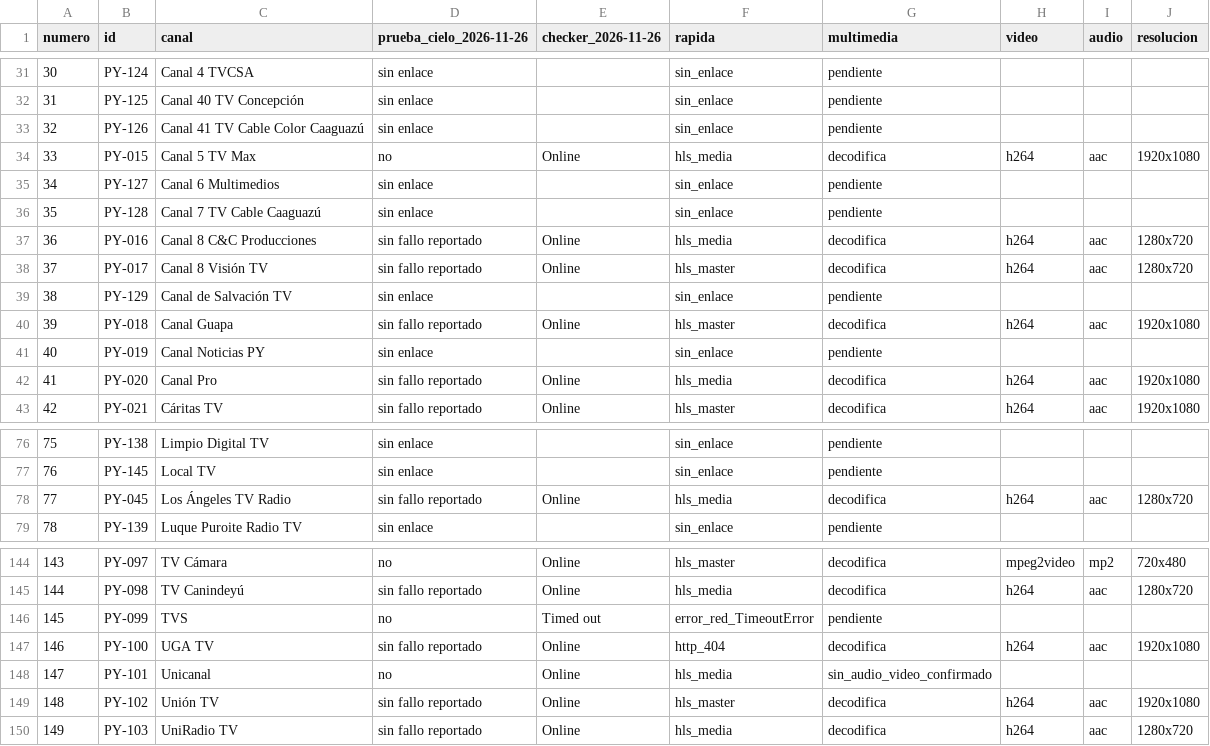
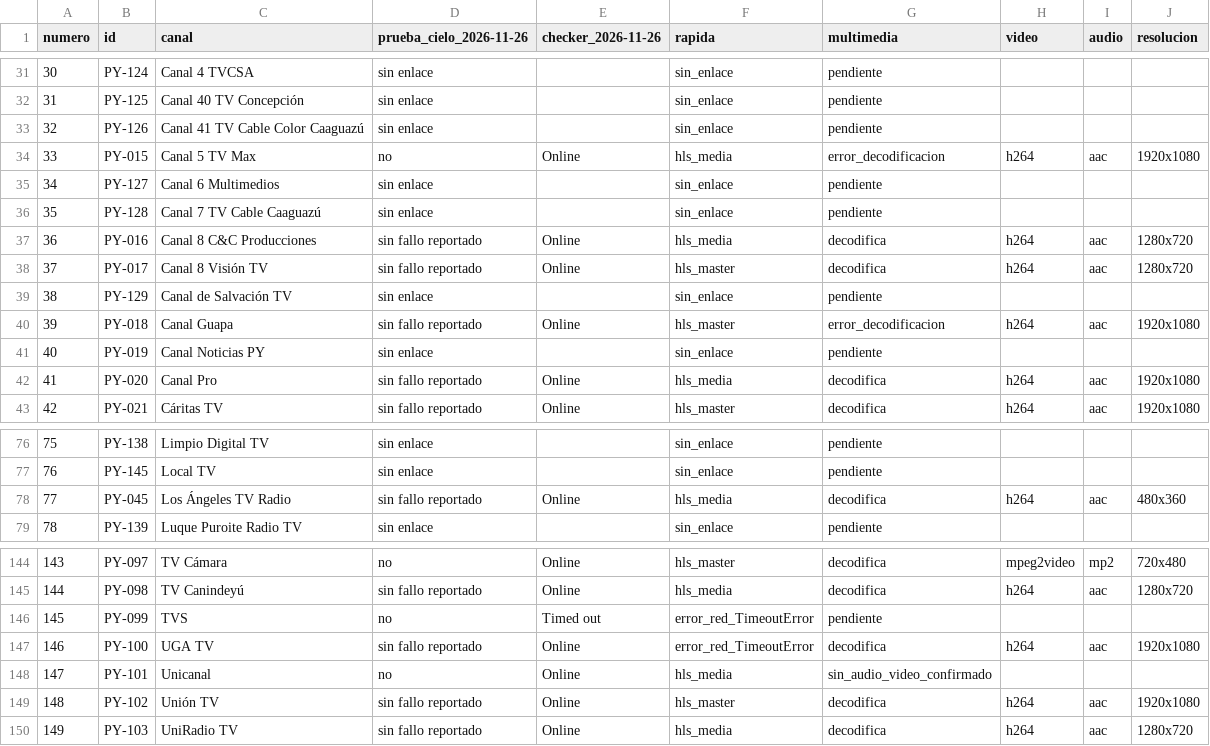
Before and after one commit to arevalosfermin560-pixel/Mi-IPTV, a CSV file: Estado.csv, drawn as a sheet; only a part is shown, gaps mark what is left out.

```diff
--- a/Estado.csv
+++ b/Estado.csv
@@ -33,3 +33,3 @@
 32,PY-126,Canal 41 TV Cable Color Caaguazú,sin enlace,,sin_enlace,pendiente,,,
-33,PY-015,Canal 5 TV Max,no,Online,hls_media,decodifica,h264,aac,1920x1080
+33,PY-015,Canal 5 TV Max,no,Online,hls_media,error_decodificacion,h264,aac,1920x1080
 34,PY-127,Canal 6 Multimedios,sin enlace,,sin_enlace,pendiente,,,
@@ -39,3 +39,3 @@
 38,PY-129,Canal de Salvación TV,sin enlace,,sin_enlace,pendiente,,,
-39,PY-018,Canal Guapa,sin fallo reportado,Online,hls_master,decodifica,h264,aac,1920x1080
+39,PY-018,Canal Guapa,sin fallo reportado,Online,hls_master,error_decodificacion,h264,aac,1920x1080
 40,PY-019,Canal Noticias PY,sin enlace,,sin_enlace,pendiente,,,
@@ -77,3 +77,3 @@
 76,PY-145,Local TV,sin enlace,,sin_enlace,pendiente,,,
-77,PY-045,Los Ángeles TV Radio,sin fallo reportado,Online,hls_media,decodifica,h264,aac,1280x720
+77,PY-045,Los Ángeles TV Radio,sin fallo reportado,Online,hls_media,decodifica,h264,aac,480x360
 78,PY-139,Luque Puroite Radio TV,sin enlace,,sin_enlace,pendiente,,,
@@ -146,3 +146,3 @@
 145,PY-099,TVS,no,Timed out,error_red_TimeoutError,pendiente,,,
-146,PY-100,UGA TV,sin fallo reportado,Online,http_404,decodifica,h264,aac,1920x1080
+146,PY-100,UGA TV,sin fallo reportado,Online,error_red_TimeoutError,decodifica,h264,aac,1920x1080
 147,PY-101,Unicanal,no,Online,hls_media,sin_audio_video_confirmado,,,
```
Also changed, not shown: Historial.csv, 1 other file.
